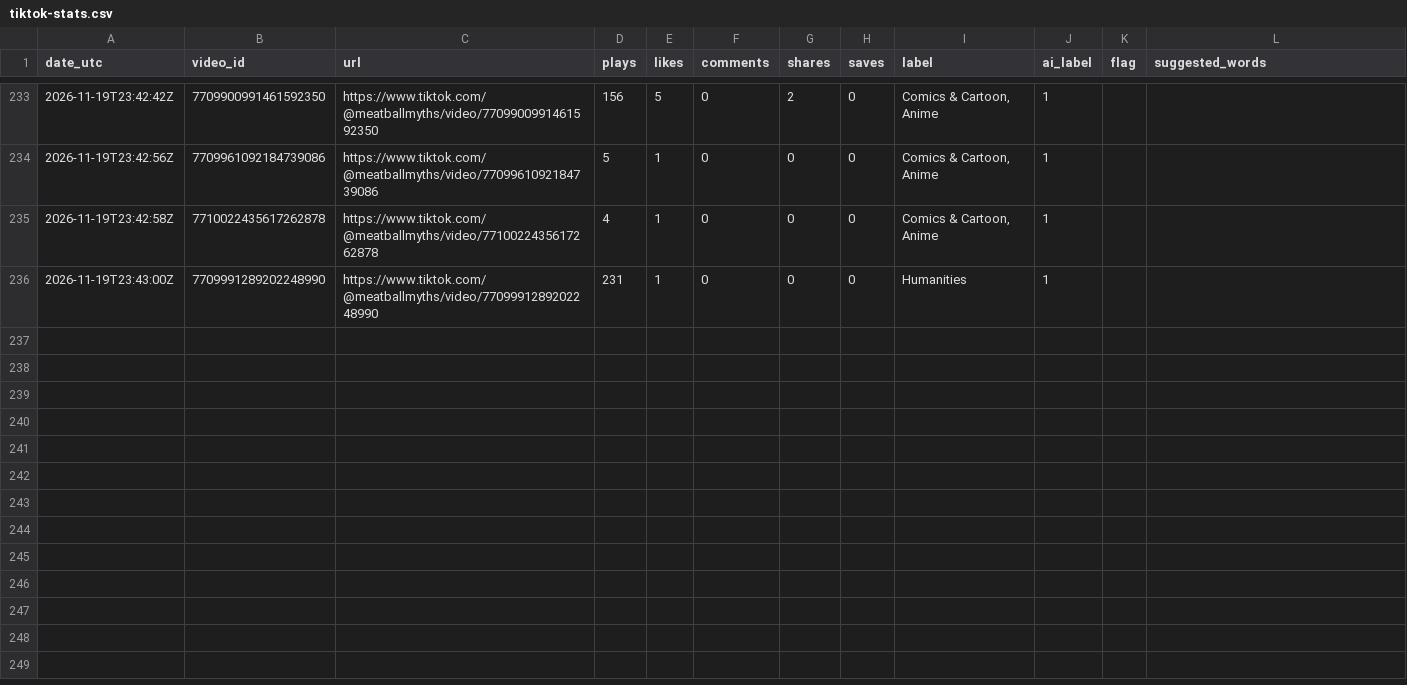
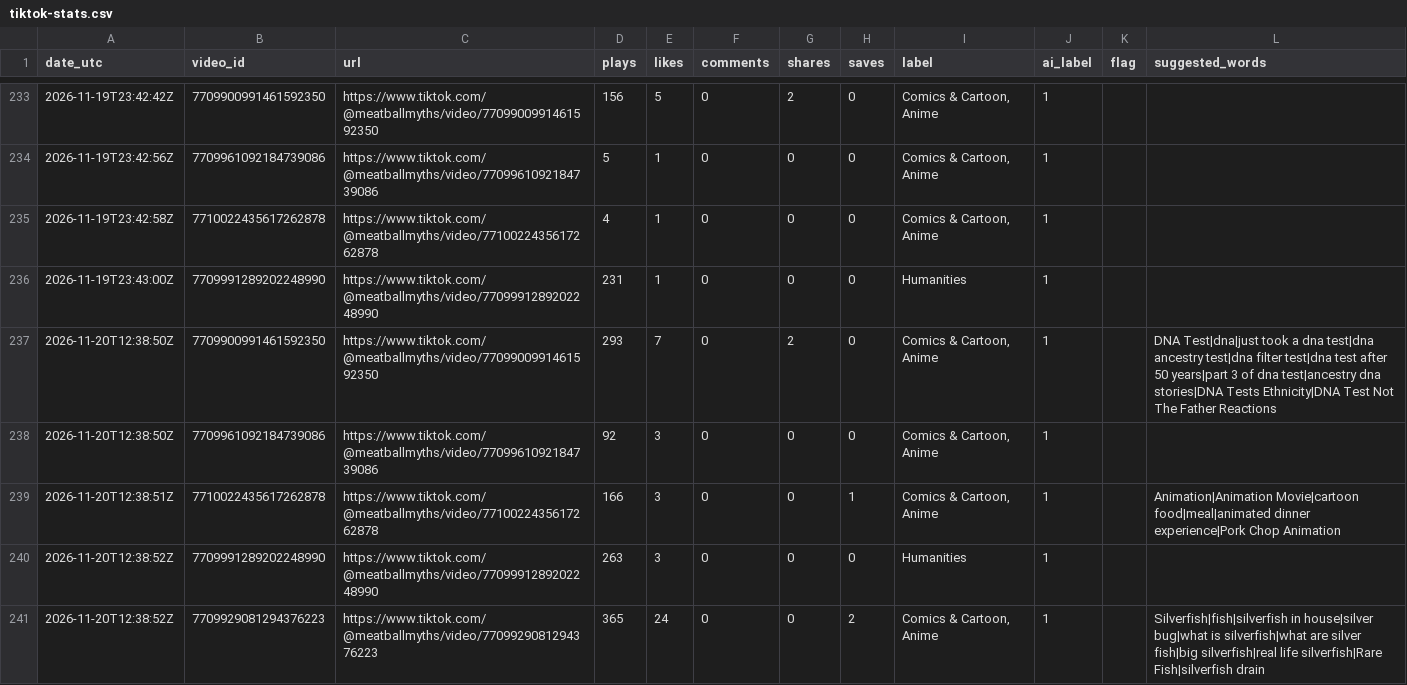
Before and after one commit to mooneyn60-art/skills, a CSV file: skills/oh-meatball/data/tiktok-stats.csv, drawn as a sheet; only a part is shown, gaps mark what is left out.

```diff
--- a/skills/oh-meatball/data/tiktok-stats.csv
+++ b/skills/oh-meatball/data/tiktok-stats.csv
@@ -236 +236,6 @@ date_utc,video_id,url,plays,likes,comments,shares,saves,label,ai_label,flag,sugg
 2026-11-19T23:43:00Z,7709991289202248990,https://www.tiktok.com/@meatballmyths/video/7709991289202248990,231,1,0,0,0,Humanities,1,,
+2026-11-20T12:38:50Z,7709900991461592350,https://www.tiktok.com/@meatballmyths/video/7709900991461592350,293,7,0,2,0,"Comics & Cartoon, Anime",1,,DNA Test|dna|just took a dna test|dna ancestry test|dna filter test|dna test after 50 years|part 3 of dna test|ancestry dna stories|DNA Tests Ethnicity|DNA Test Not The Father Reactions
+2026-11-20T12:38:50Z,7709961092184739086,https://www.tiktok.com/@meatballmyths/video/7709961092184739086,92,3,0,0,0,"Comics & Cartoon, Anime",1,,
+2026-11-20T12:38:51Z,7710022435617262878,https://www.tiktok.com/@meatballmyths/video/7710022435617262878,166,3,0,0,1,"Comics & Cartoon, Anime",1,,Animation|Animation Movie|cartoon food|meal|animated dinner experience|Pork Chop Animation
+2026-11-20T12:38:52Z,7709991289202248990,https://www.tiktok.com/@meatballmyths/video/7709991289202248990,263,3,0,0,0,Humanities,1,,
+2026-11-20T12:38:52Z,7709929081294376223,https://www.tiktok.com/@meatballmyths/video/7709929081294376223,365,24,0,0,2,"Comics & Cartoon, Anime",1,,Silverfish|fish|silverfish in house|silver bug|what is silverfish|what are silver fish|big silverfish|real life silverfish|Rare Fish|silverfish drain
```
Also changed, not shown: 1 other file.
